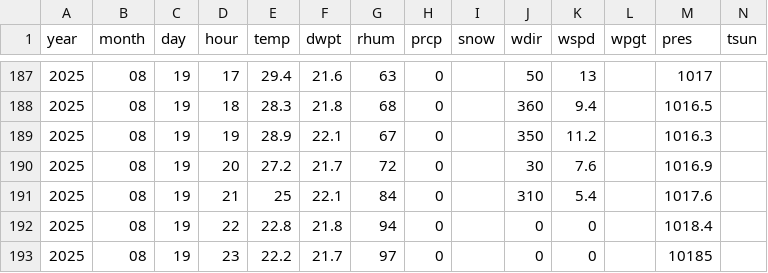
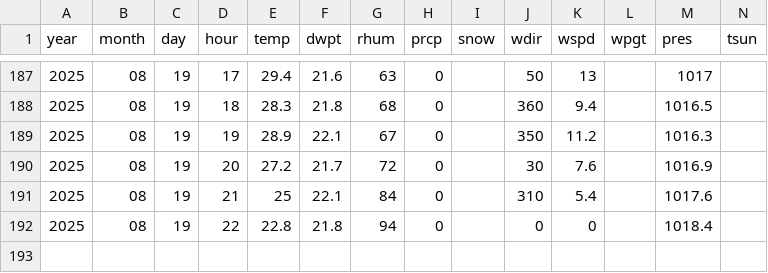
Before and after one commit to LucasAHorn/Weather-Predictor, a CSV file: Data/weather_with_future.csv, drawn as a sheet; only a part is shown, gaps mark what is left out; rows hold the shown columns only; the diff names each change by its address in the sheet, - before the commit and + after, or states it on an @@ line.

Commit message:
moving files for more training + updating algo and dataset

```diff
--- a/Data/weather_with_future.csv
+++ b/Data/weather_with_future.csv
-row 193: 2025 | 08 | 19 | 23 | 22.2 | 21.7 | 97 | 0 |  | 0 | 0 |  | 10185
```
Also changed, not shown: 23 other files.
